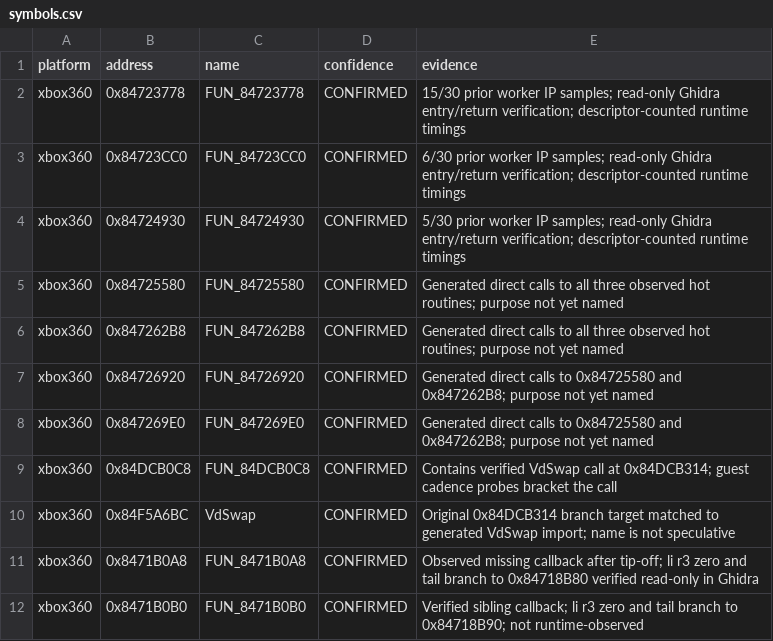
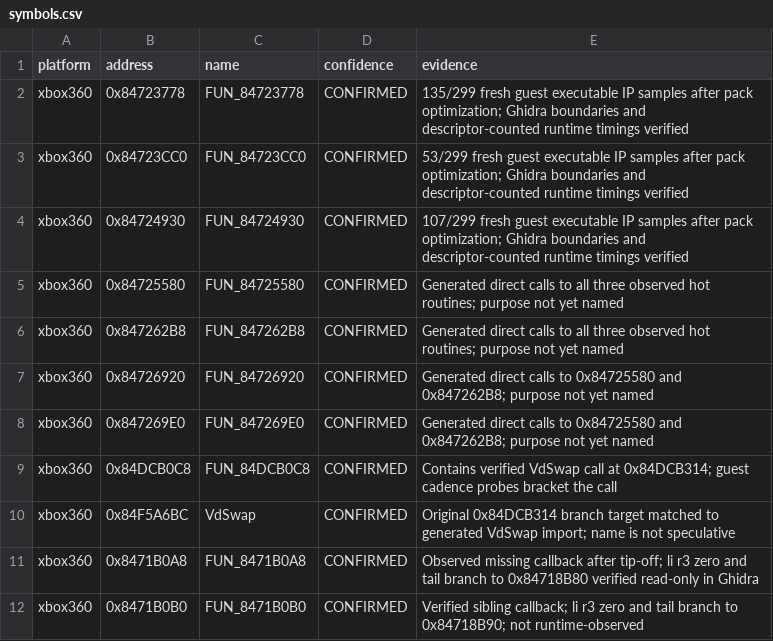
Before and after one commit to kima1810/CH2K8-decomp, a CSV file: docs/symbols/symbols.csv, drawn as a sheet.

Commit message:
docs: record remaining store costs and unpack timing gains

```diff
--- a/docs/symbols/symbols.csv
+++ b/docs/symbols/symbols.csv
@@ -1,5 +1,5 @@
 platform,address,name,confidence,evidence
-xbox360,0x84723778,FUN_84723778,CONFIRMED,15/30 prior worker IP samples; read-only Ghidra entry/return verification; descriptor-counted runtime timings
-xbox360,0x84723CC0,FUN_84723CC0,CONFIRMED,6/30 prior worker IP samples; read-only Ghidra entry/return verification; descriptor-counted runtime timings
-xbox360,0x84724930,FUN_84724930,CONFIRMED,5/30 prior worker IP samples; read-only Ghidra entry/return verification; descriptor-counted runtime timings
+xbox360,0x84723778,FUN_84723778,CONFIRMED,135/299 fresh guest executable IP samples after pack optimization; Ghidra boundaries and descriptor-counted runtime timings verified
+xbox360,0x84723CC0,FUN_84723CC0,CONFIRMED,53/299 fresh guest executable IP samples after pack optimization; Ghidra boundaries and descriptor-counted runtime timings verified
+xbox360,0x84724930,FUN_84724930,CONFIRMED,107/299 fresh guest executable IP samples after pack optimization; Ghidra boundaries and descriptor-counted runtime timings verified
 xbox360,0x84725580,FUN_84725580,CONFIRMED,Generated direct calls to all three observed hot routines; purpose not yet named
```
Also changed, not shown: 3 other files.
